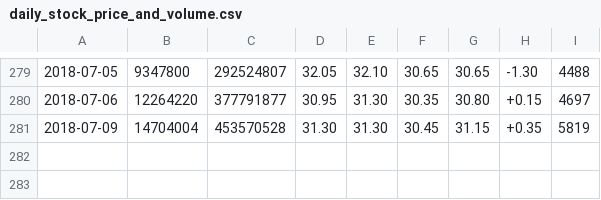
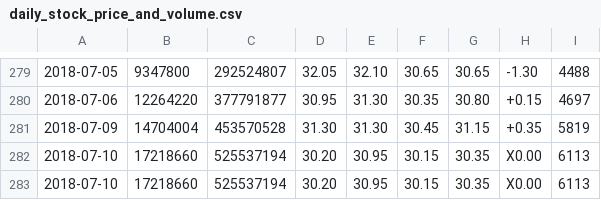
Before and after one commit to Everett6802/finance_dataset, a CSV file: 180414/stock10/2313/daily_stock_price_and_volume.csv, drawn as a sheet; only a part is shown, gaps mark what is left out.

Commit message:
Update the dataset

```diff
--- a/180414/stock10/2313/daily_stock_price_and_volume.csv
+++ b/180414/stock10/2313/daily_stock_price_and_volume.csv
@@ -281 +281,3 @@
 2018-07-09,14704004,453570528,31.30,31.30,30.45,31.15,+0.35,5819
+2018-07-10,17218660,525537194,30.20,30.95,30.15,30.35,X0.00,6113
+2018-07-10,17218660,525537194,30.20,30.95,30.15,30.35,X0.00,6113
```
Also changed, not shown: 180414/stock09/2458/daily_stock_price_and_volume.csv, 180414/stock10/2367/daily_stock_price_and_volume.csv, 16 other files.
